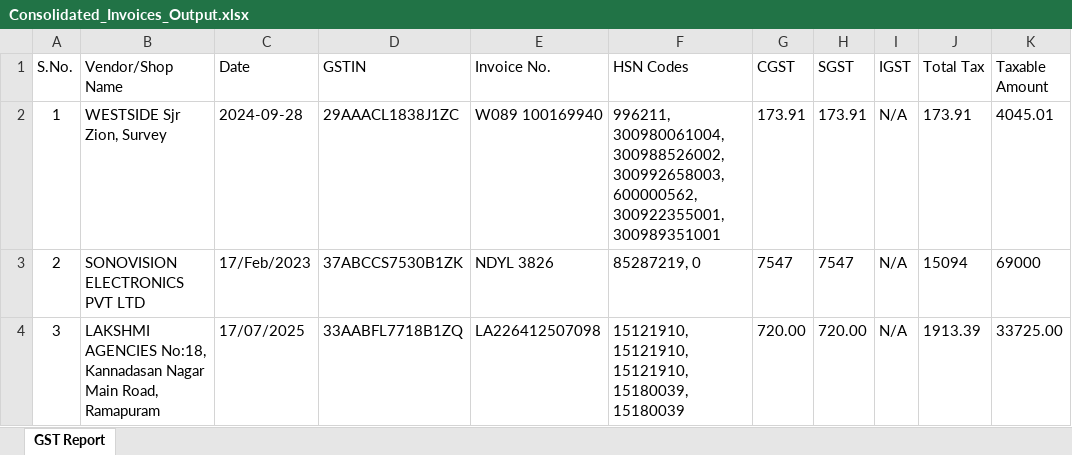
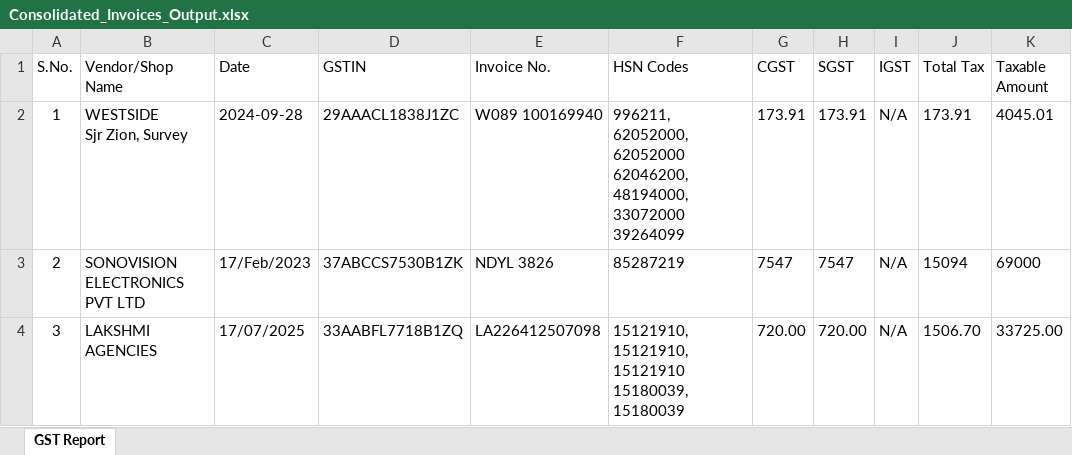
Before and after one commit to Vamzzii-13/FinSync, an Excel workbook: python_backend/output/Consolidated_Invoices_Output.xlsx, sheet GST Report, drawn as a sheet; values as stored, in another font and other column widths than the file's, no borders; ↵ is a line break in a cell; the diff names each change by its address in the sheet, - before the commit and + after, or states it on an @@ line.

```diff
--- a/python_backend/output/Consolidated_Invoices_Output.xlsx (sheet GST Report)
+++ b/python_backend/output/Consolidated_Invoices_Output.xlsx (sheet GST Report)
-B2 (Vendor/Shop Name): WESTSIDE Sjr Zion, Survey
+B2 (Vendor/Shop Name): WESTSIDE ↵ Sjr Zion, Survey
-F2 (HSN Codes): 996211, 300980061004, 300988526002, 300992658003, 600000562, 300922355001, 300989351001
+F2 (HSN Codes): 996211, 62052000, 62052000 ↵ 62046200, 48194000, 33072000 ↵ 39264099
-B3 (Vendor/Shop Name): SONOVISION ELECTRONICS PVT LTD
+B3 (Vendor/Shop Name): SONOVISION ↵ ELECTRONICS PVT LTD
-F3 (HSN Codes): 85287219, 0
+F3 (HSN Codes): 85287219
-B4 (Vendor/Shop Name): LAKSHMI AGENCIES No:18, Kannadasan Nagar Main Road, Ramapuram
+B4 (Vendor/Shop Name): LAKSHMI ↵ AGENCIES
-F4 (HSN Codes): 15121910, 15121910, 15121910, 15180039, 15180039
+F4 (HSN Codes): 15121910, 15121910, 15121910 ↵ 15180039, 15180039
-J4 (Total Tax): 1913.39
+J4 (Total Tax): 1506.70
```
Also changed, not shown: 2 other files.
